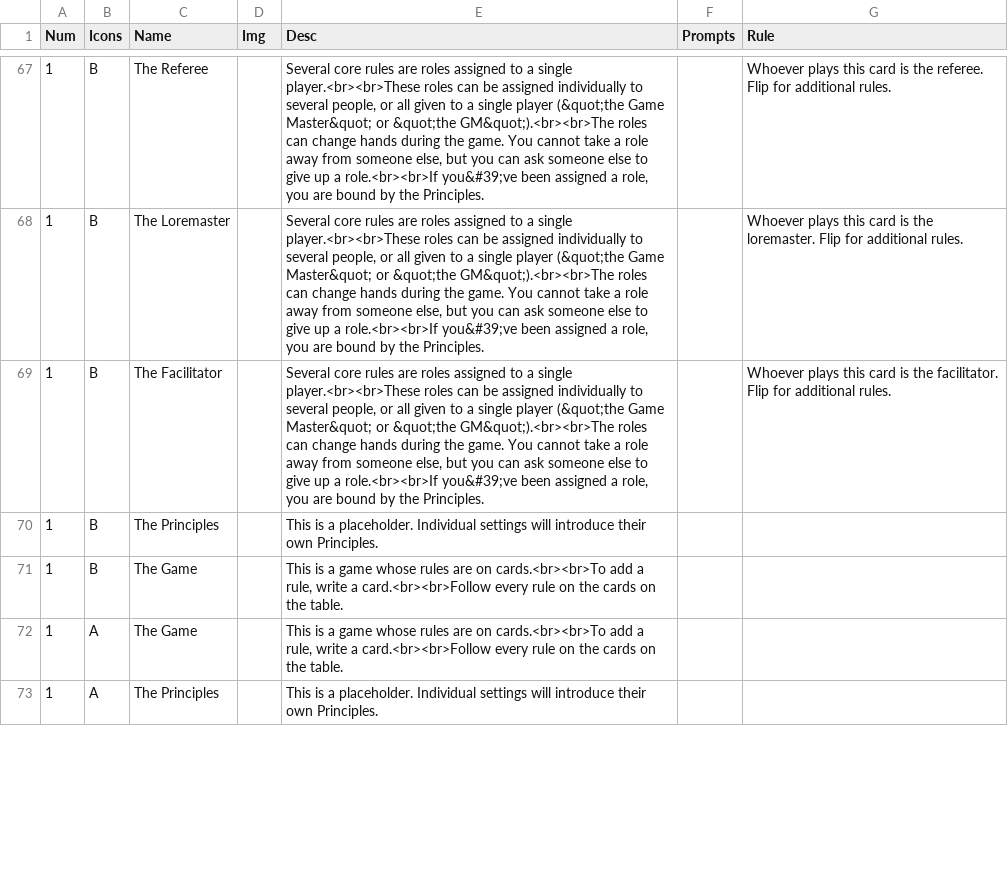
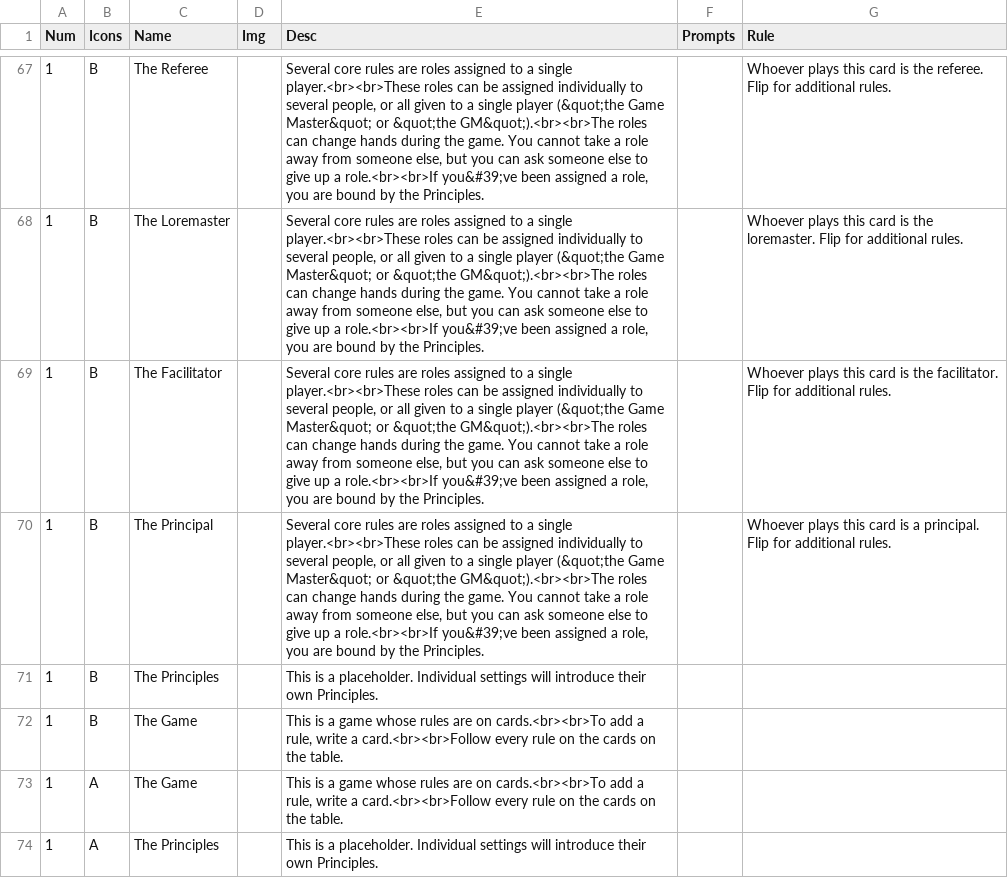
Before and after one commit to constellation-cards/website, a CSV file: nandeck/cards.csv, drawn as a sheet; only a part is shown, gaps mark what is left out; the diff covers the shown part only.

```diff
--- a/nandeck/cards.csv
+++ b/nandeck/cards.csv
@@ -69,2 +69,3 @@ Num,Icons,Name,Img,Desc,Prompts,Rule
 1,B,The Facilitator,,"Several core rules are roles assigned to a single player.<br><br>These roles can be assigned individually to several people, or all given to a single player (&quot;the Game Master&quot; or &quot;the GM&quot;).<br><br>The roles can change hands during the game. You cannot take a role away from someone else, but you can ask someone else to give up a role.<br><br>If you&#39;ve been assigned a role, you are bound by the Principles.",,Whoever plays this card is the facilitator. Flip for additional rules.
+1,B,The Principal,,"Several core rules are roles assigned to a single player.<br><br>These roles can be assigned individually to several people, or all given to a single player (&quot;the Game Master&quot; or &quot;the GM&quot;).<br><br>The roles can change hands during the game. You cannot take a role away from someone else, but you can ask someone else to give up a role.<br><br>If you&#39;ve been assigned a role, you are bound by the Principles.",,Whoever plays this card is a principal. Flip for additional rules.
 1,B,The Principles,,This is a placeholder. Individual settings will introduce their own Principles.,,
```
Also changed, not shown: 1 added row and 5 edited cells elsewhere in this file, 21 other files.
